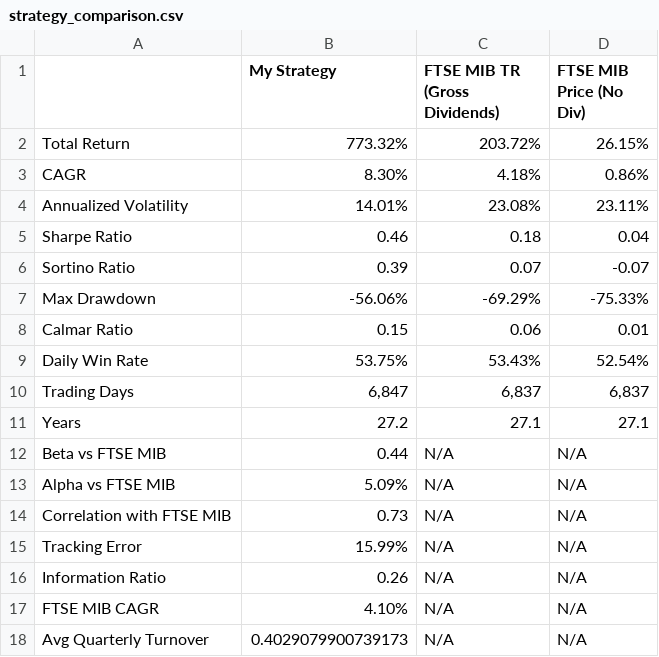
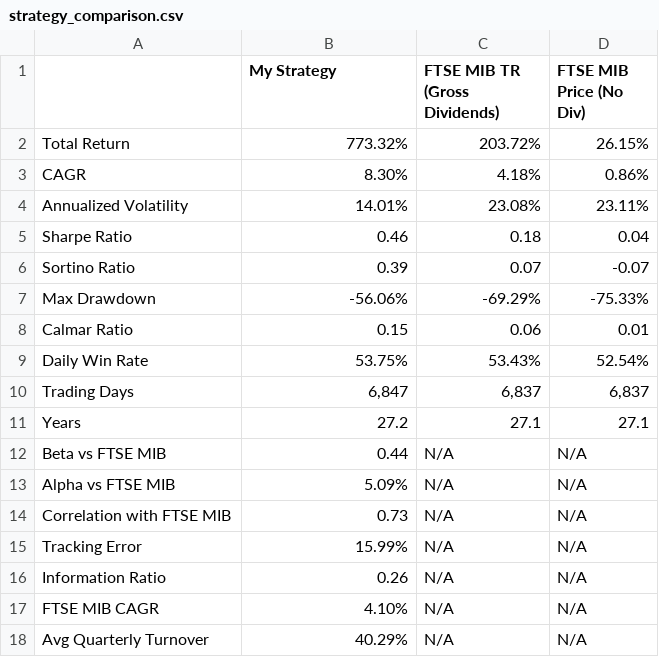
Before and after one commit to giorgiopiazza681/Alicudi, a CSV file: reports/strategy_comparison.csv, drawn as a sheet.

Commit message:
Format Avg Quarterly Turnover as percentage in strategy_comparison.csv

```diff
--- a/reports/strategy_comparison.csv
+++ b/reports/strategy_comparison.csv
@@ -17,2 +17,2 @@ Information Ratio,0.26,N/A,N/A
 FTSE MIB CAGR,4.10%,N/A,N/A
-Avg Quarterly Turnover,0.4029079900739173,N/A,N/A
+Avg Quarterly Turnover,40.29%,N/A,N/A
```
